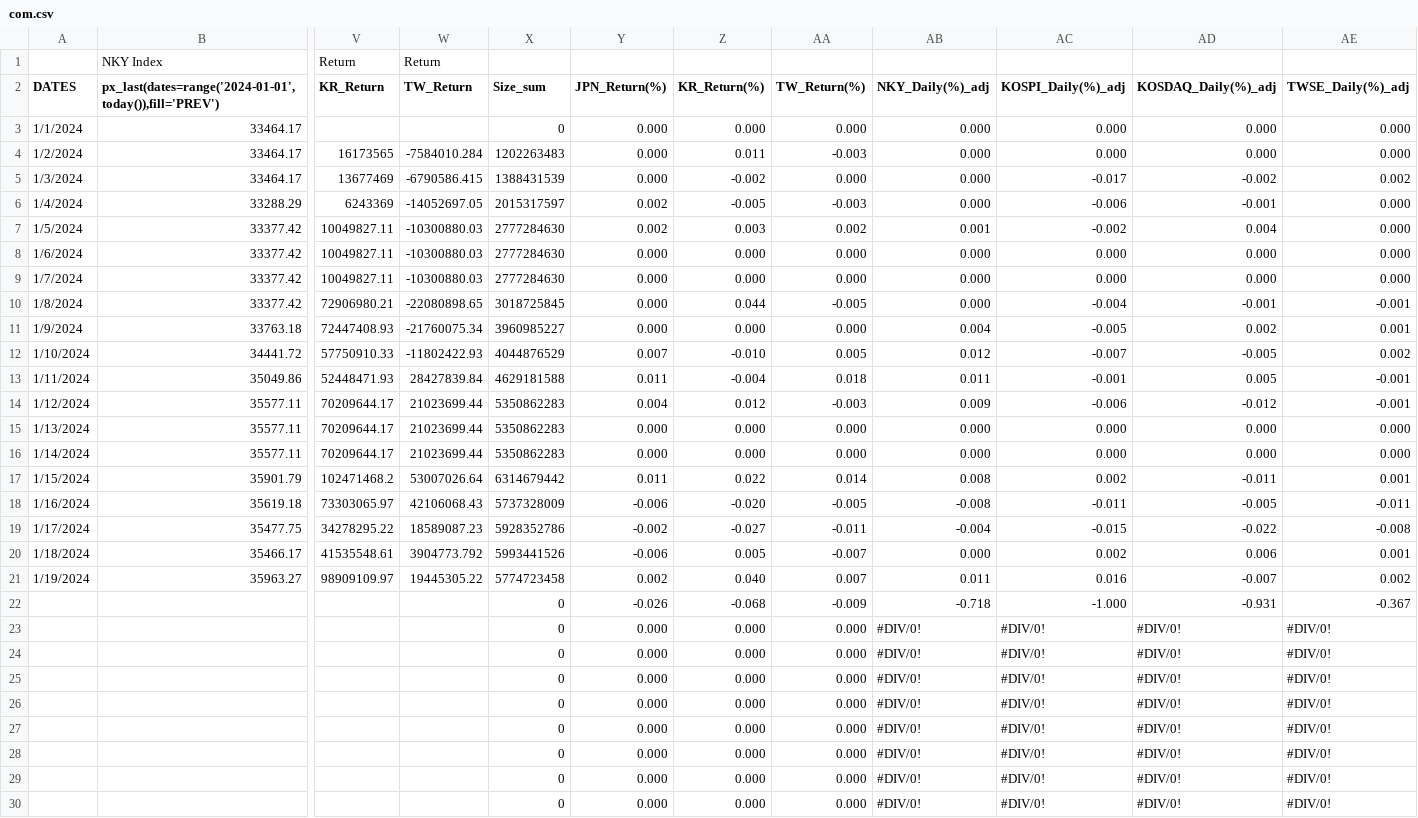
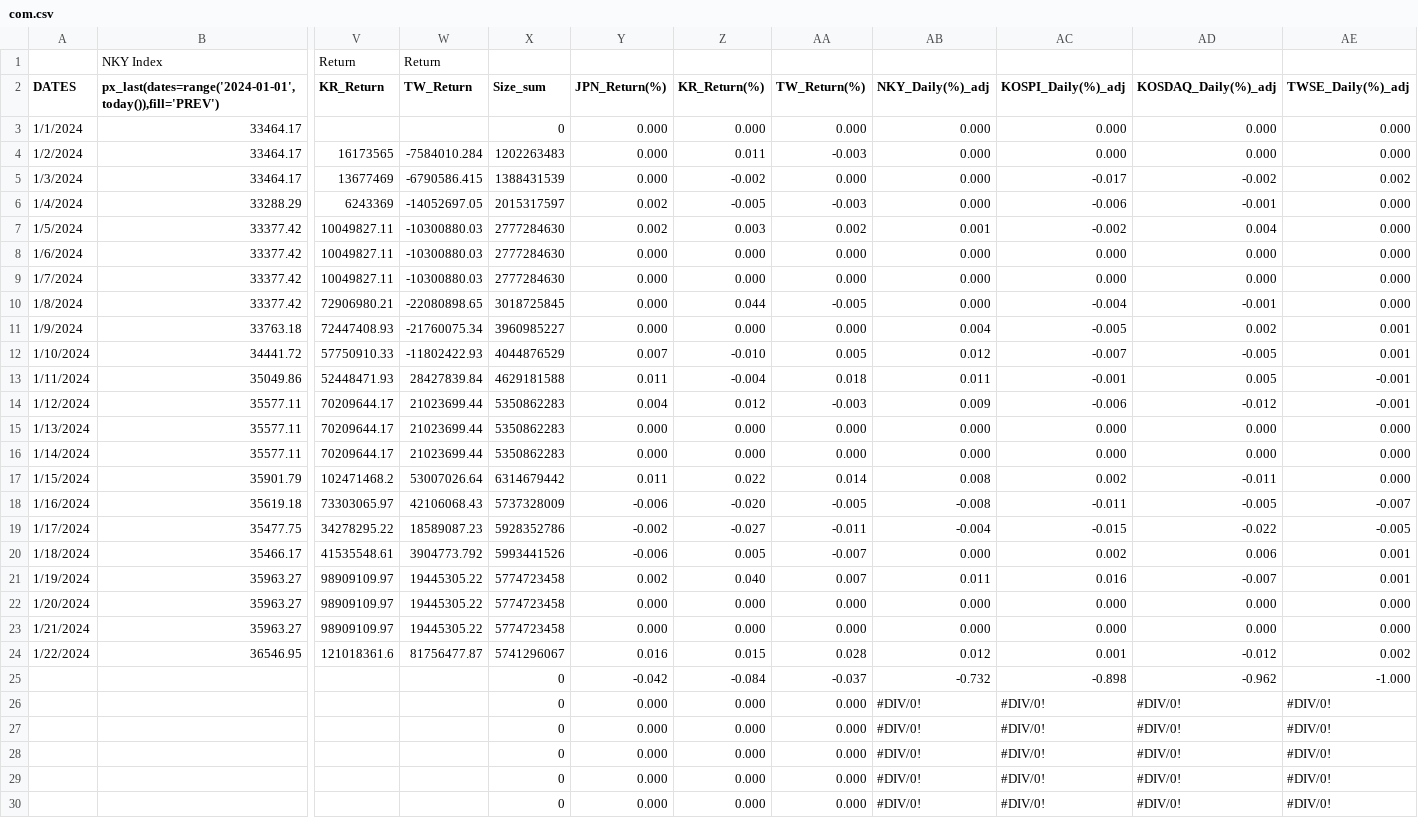
Before and after one commit to jjmerits/Dashboard, a CSV file: com.csv, drawn as a sheet; only a part is shown, gaps mark what is left out; removed rows and columns are numbered as before the commit, all else as after; rows hold the shown columns only; the diff names each change by its address in the sheet, - before the commit and + after, or states it on an @@ line.

```diff
--- a/com.csv
+++ b/com.csv
-AE10 (TWSE_Daily(%)_adj): -0.001
+AE10 (TWSE_Daily(%)_adj): 0.000
-AE12 (TWSE_Daily(%)_adj): 0.002
+AE12 (TWSE_Daily(%)_adj): 0.001
-AE17 (TWSE_Daily(%)_adj): 0.001
+AE17 (TWSE_Daily(%)_adj): 0.000
-AE18 (TWSE_Daily(%)_adj): -0.011
+AE18 (TWSE_Daily(%)_adj): -0.007
-AE19 (TWSE_Daily(%)_adj): -0.008
+AE19 (TWSE_Daily(%)_adj): -0.005
-AE21 (TWSE_Daily(%)_adj): 0.002
+AE21 (TWSE_Daily(%)_adj): 0.001
-row 22:  |  |  |  | 0 | -0.026 | -0.068 | -0.009 | -0.718 | -1.000 | -0.931 | -0.367
-row 23:  |  |  |  | 0 | 0.000 | 0.000 | 0.000 | #DIV/0! | #DIV/0! | #DIV/0! | #DIV/0!
-row 24:  |  |  |  | 0 | 0.000 | 0.000 | 0.000 | #DIV/0! | #DIV/0! | #DIV/0! | #DIV/0!
-row 25:  |  |  |  | 0 | 0.000 | 0.000 | 0.000 | #DIV/0! | #DIV/0! | #DIV/0! | #DIV/0!
+row 22: 1/20/2024 | 35963.27 | 98909109.97 | 19445305.22 | 5774723458 | 0.000 | 0.000 | 0.000 | 0.000 | 0.000 | 0.000 | 0.000
+row 23: 1/21/2024 | 35963.27 | 98909109.97 | 19445305.22 | 5774723458 | 0.000 | 0.000 | 0.000 | 0.000 | 0.000 | 0.000 | 0.000
+row 24: 1/22/2024 | 36546.95 | 121018361.6 | 81756477.87 | 5741296067 | 0.016 | 0.015 | 0.028 | 0.012 | 0.001 | -0.012 | 0.002
+row 25:  |  |  |  | 0 | -0.042 | -0.084 | -0.037 | -0.732 | -0.898 | -0.962 | -1.000
```
Also changed, not shown: dash.csv.
